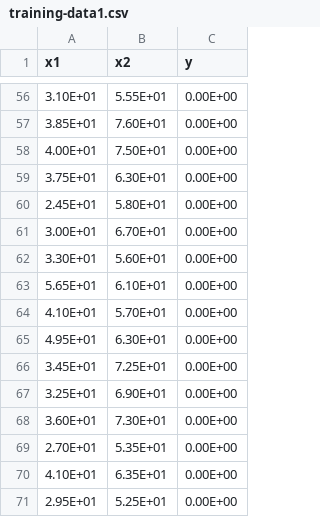
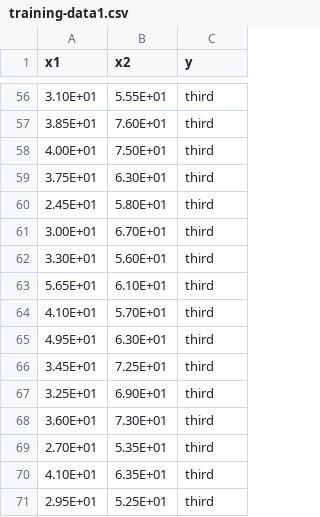
Before and after one commit to InformationIntegrationGroup/karma-logistic-regression-service, a CSV file: sample data/training-data1.csv, drawn as a sheet; only a part is shown, gaps mark what is left out; the diff covers the shown part only.

```diff
--- a/sample data/training-data1.csv
+++ b/sample data/training-data1.csv
@@ -56,16 +56,16 @@
-3.10E+01,5.55E+01,0.00E+00
-3.85E+01,7.60E+01,0.00E+00
-4.00E+01,7.50E+01,0.00E+00
-3.75E+01,6.30E+01,0.00E+00
-2.45E+01,5.80E+01,0.00E+00
-3.00E+01,6.70E+01,0.00E+00
-3.30E+01,5.60E+01,0.00E+00
-5.65E+01,6.10E+01,0.00E+00
-4.10E+01,5.70E+01,0.00E+00
-4.95E+01,6.30E+01,0.00E+00
-3.45E+01,7.25E+01,0.00E+00
-3.25E+01,6.90E+01,0.00E+00
-3.60E+01,7.30E+01,0.00E+00
-2.70E+01,5.35E+01,0.00E+00
-4.10E+01,6.35E+01,0.00E+00
-2.95E+01,5.25E+01,0.00E+00
+3.10E+01,5.55E+01,third
+3.85E+01,7.60E+01,third
+4.00E+01,7.50E+01,third
+3.75E+01,6.30E+01,third
+2.45E+01,5.80E+01,third
+3.00E+01,6.70E+01,third
+3.30E+01,5.60E+01,third
+5.65E+01,6.10E+01,third
+4.10E+01,5.70E+01,third
+4.95E+01,6.30E+01,third
+3.45E+01,7.25E+01,third
+3.25E+01,6.90E+01,third
+3.60E+01,7.30E+01,third
+2.70E+01,5.35E+01,third
+4.10E+01,6.35E+01,third
+2.95E+01,5.25E+01,third
```
Also changed, not shown: 54 edited cells elsewhere in this file, sample data/testing-data1.csv, sample data/testing-data2.csv, 3 other files.
